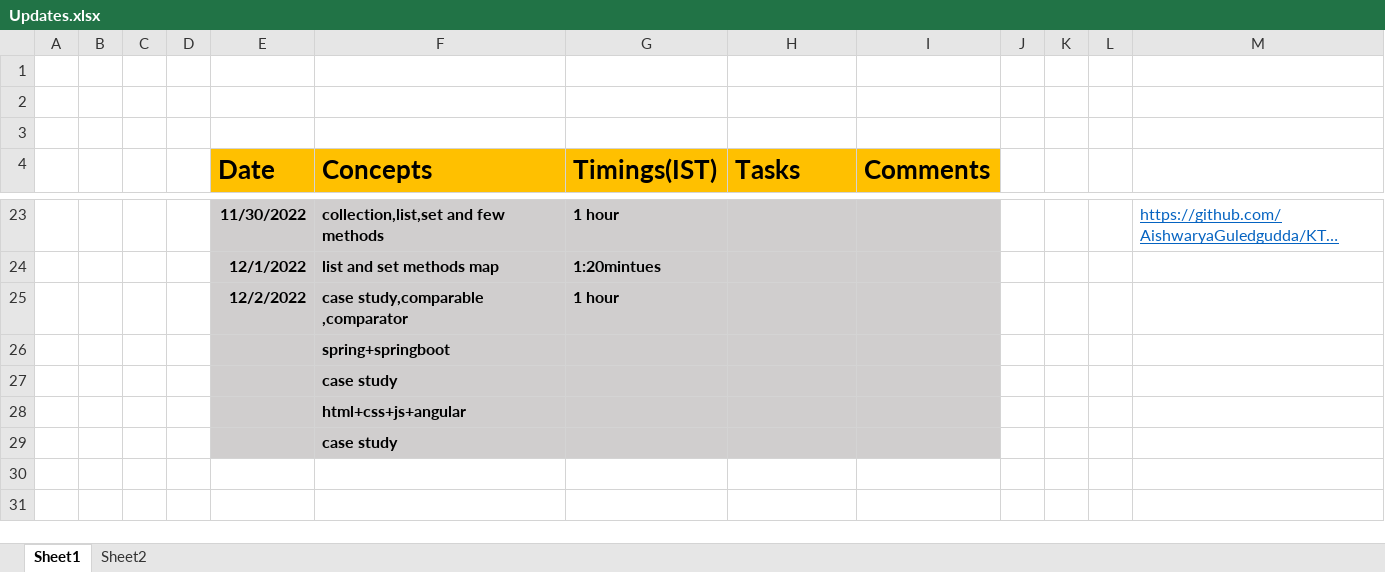
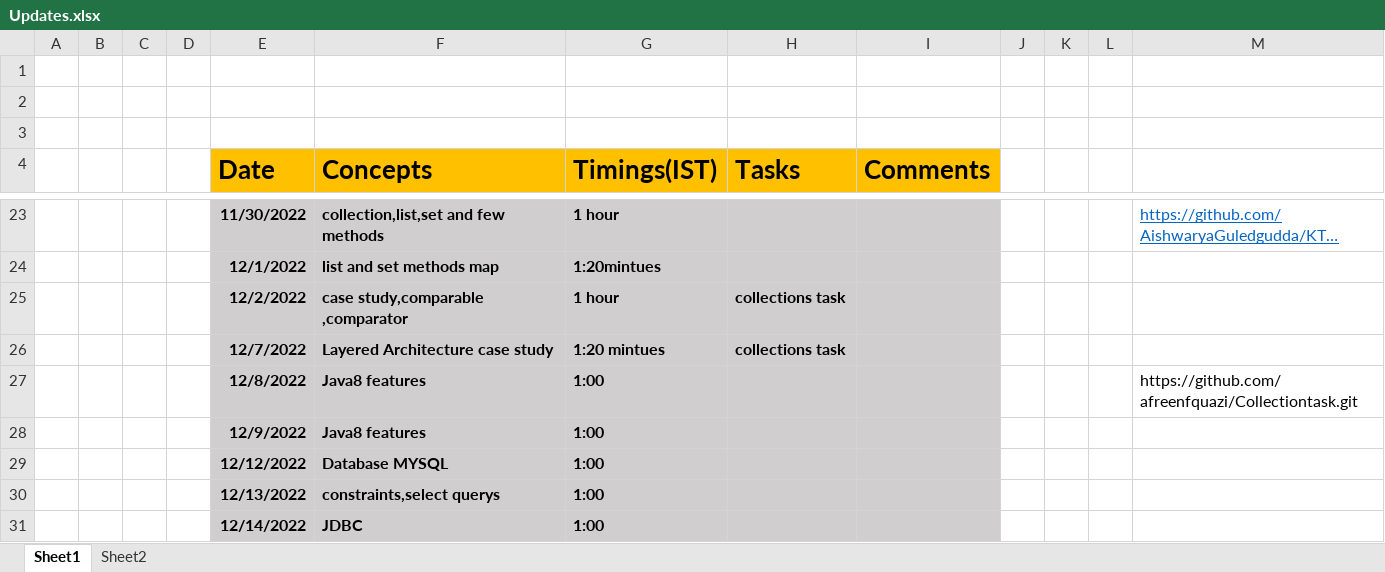
Before and after one commit to sandeepsomavarapu/Ktg-Assignments, an Excel workbook: Updates.xlsx, sheet Sheet1, drawn as a sheet; only a part is shown, gaps mark what is left out; long unchanged cells end in …; values as stored, in another font and other column widths than the file's, no borders; removed rows and columns are numbered as before the commit, all else as after; the diff names each change by its address in the sheet, - before the commit and + after, or states it on an @@ line.

```diff
--- a/Updates.xlsx (sheet Sheet1)
+++ b/Updates.xlsx (sheet Sheet1)
-H25 (Tasks): (empty)
+H25 (Tasks): collections task
-row 26:  |  |  |  |  | spring+springboot
-row 27:  |  |  |  |  | case study
-row 28:  |  |  |  |  | html+css+js+angular
-row 29:  |  |  |  |  | case study
+row 26:  |  |  |  | 12/7/2022 | Layered Architecture case study | 1:20 mintues | collections task
+row 27:  |  |  |  | 12/8/2022 | Java8 features | 1:00 |  |  |  |  |  | https://github.com/afreenfquazi/Collectiontask.git
+row 28:  |  |  |  | 12/9/2022 | Java8 features | 1:00
+row 29:  |  |  |  | 12/12/2022 | Database MYSQL | 1:00
+row 30:  |  |  |  | 12/13/2022 | constraints,select querys | 1:00
+row 31:  |  |  |  | 12/14/2022 | JDBC | 1:00
```
Also changed, not shown: 5 other files.
